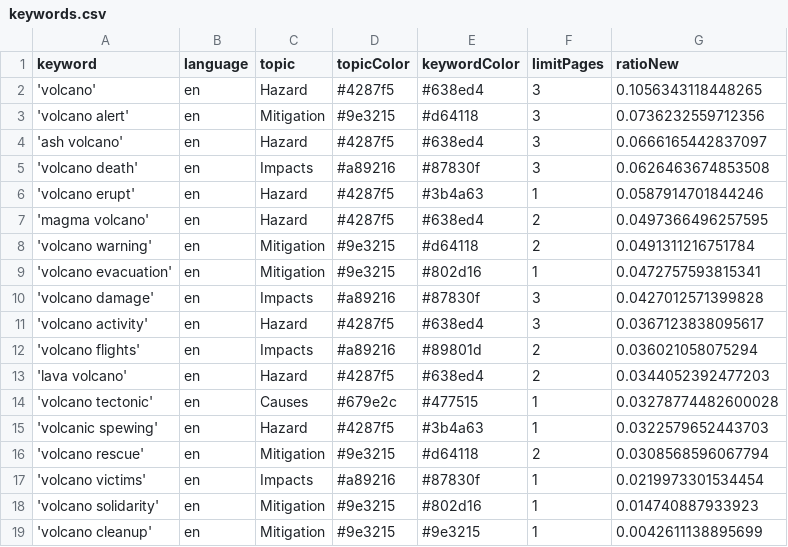
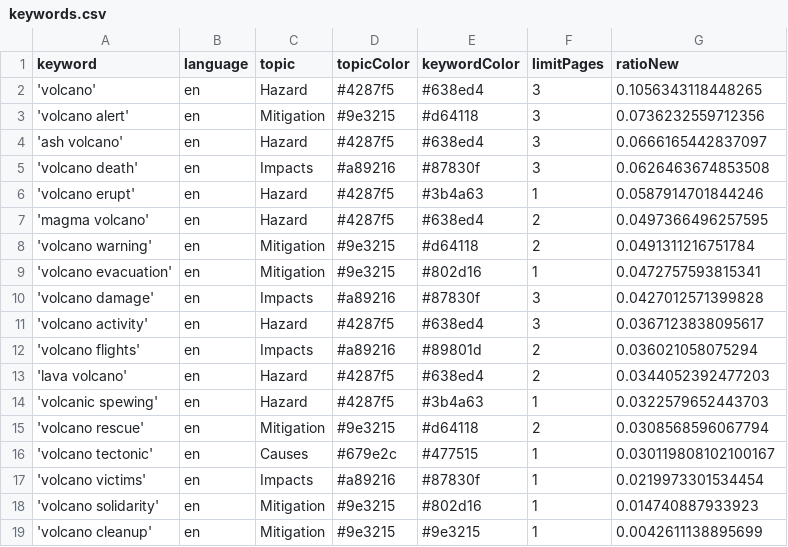
Before and after one commit to paulski99-news/volcanoIsComing, a CSV file: keywords.csv, drawn as a sheet.

Commit message:
Commit from GitHub Actions (harvest:0.0)

```diff
--- a/keywords.csv
+++ b/keywords.csv
@@ -13,5 +13,5 @@ keyword,language,topic,topicColor,keywordColor,limitPages,ratioNew
 'lava volcano',en,Hazard,#4287f5,#638ed4,2,0.0344052392477203
-'volcano tectonic',en,Causes,#679e2c,#477515,1,0.03278774482600028
 'volcanic spewing',en,Hazard,#4287f5,#3b4a63,1,0.0322579652443703
 'volcano rescue',en,Mitigation,#9e3215,#d64118,2,0.0308568596067794
+'volcano tectonic',en,Causes,#679e2c,#477515,1,0.030119808102100167
 'volcano victims',en,Impacts,#a89216,#87830f,1,0.0219973301534454
```
